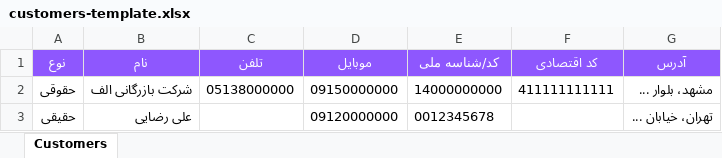
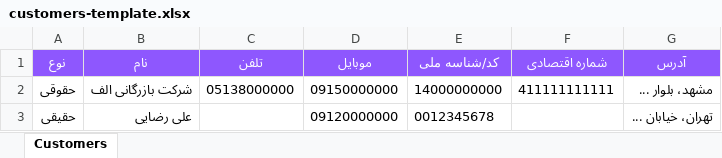
Before and after one commit to AlirezaEbrahimi-1111/BPM, an Excel workbook: assets/templates/customers-template.xlsx, sheet Customers, drawn as a sheet; values as stored, in another font and other column widths than the file's, no borders; the diff names each change by its address in the sheet, - before the commit and + after, or states it on an @@ line.

```diff
--- a/assets/templates/customers-template.xlsx (sheet Customers)
+++ b/assets/templates/customers-template.xlsx (sheet Customers)
-F1: کد اقتصادی
+F1: شماره اقتصادی
```
Also changed, not shown: crm-service/templates/customers-template.xlsx, 7 other files.
